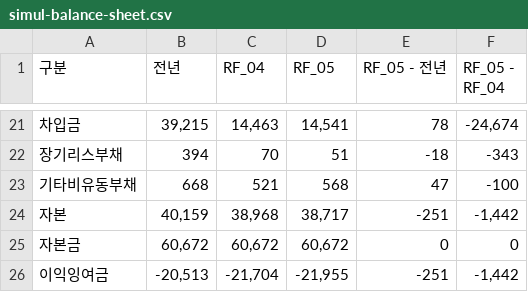
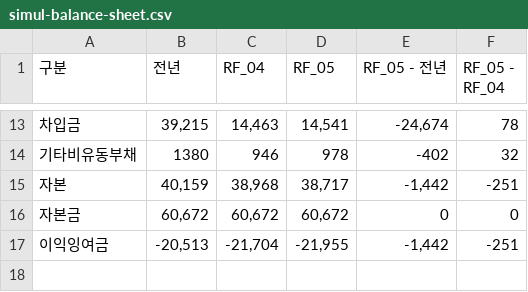
Before and after one commit to kyeongsoo88/New_stodashboard, a CSV file: frontend/public/data/simul-balance-sheet.csv, drawn as a sheet; only a part is shown, gaps mark what is left out; removed rows and columns are numbered as before the commit, all else as after; the diff covers the shown part only; the diff names each change by its address in the sheet, - before the commit and + after, or states it on an @@ line.

```diff
--- a/frontend/public/data/simul-balance-sheet.csv
+++ b/frontend/public/data/simul-balance-sheet.csv
-E13 (RF_05 - 전년): 78
+E13 (RF_05 - 전년): -24,674
-F13 (RF_05 - RF_04): -24,674
+F13 (RF_05 - RF_04): 78
-row 22: 장기리스부채 | 394 | 70 | 51 | -18 | -343
-B14 (전년): 668
+B14 (전년): 1380
-C14 (RF_04): 521
+C14 (RF_04): 946
-D14 (RF_05): 568
+D14 (RF_05): 978
-E14 (RF_05 - 전년): 47
+E14 (RF_05 - 전년): -402
-F14 (RF_05 - RF_04): -100
+F14 (RF_05 - RF_04): 32
-E15 (RF_05 - 전년): -251
+E15 (RF_05 - 전년): -1,442
-F15 (RF_05 - RF_04): -1,442
+F15 (RF_05 - RF_04): -251
-E17 (RF_05 - 전년): -251
+E17 (RF_05 - 전년): -1,442
-F17 (RF_05 - RF_04): -1,442
+F17 (RF_05 - RF_04): -251
```
Also changed, not shown: 8 removed rows and 23 edited cells elsewhere in this file.
